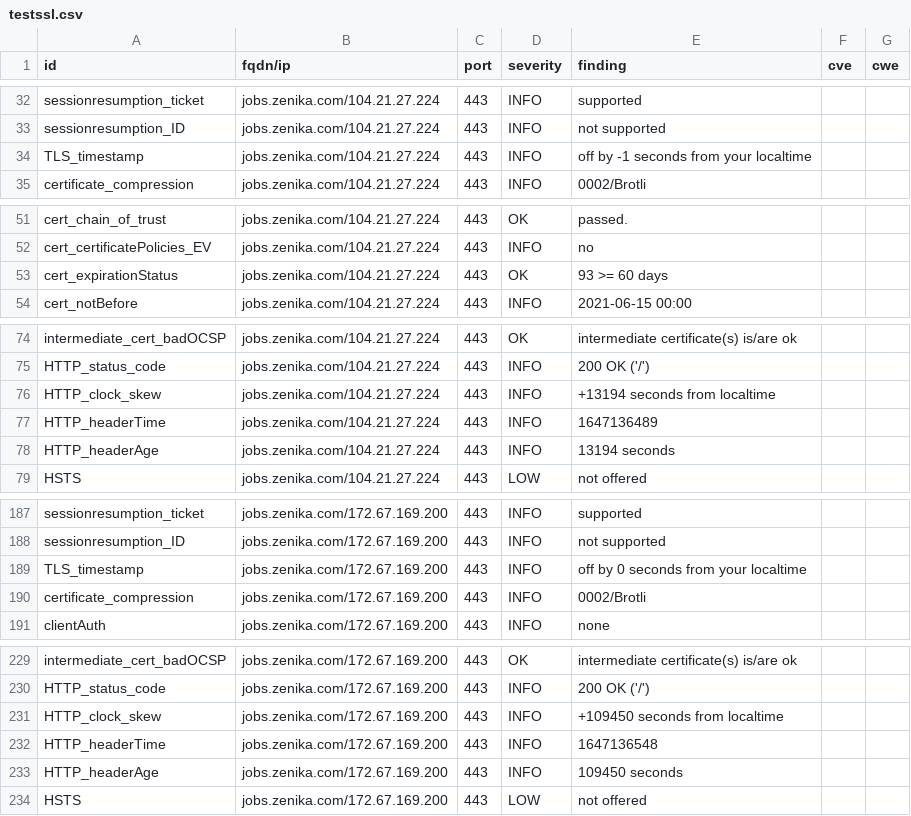
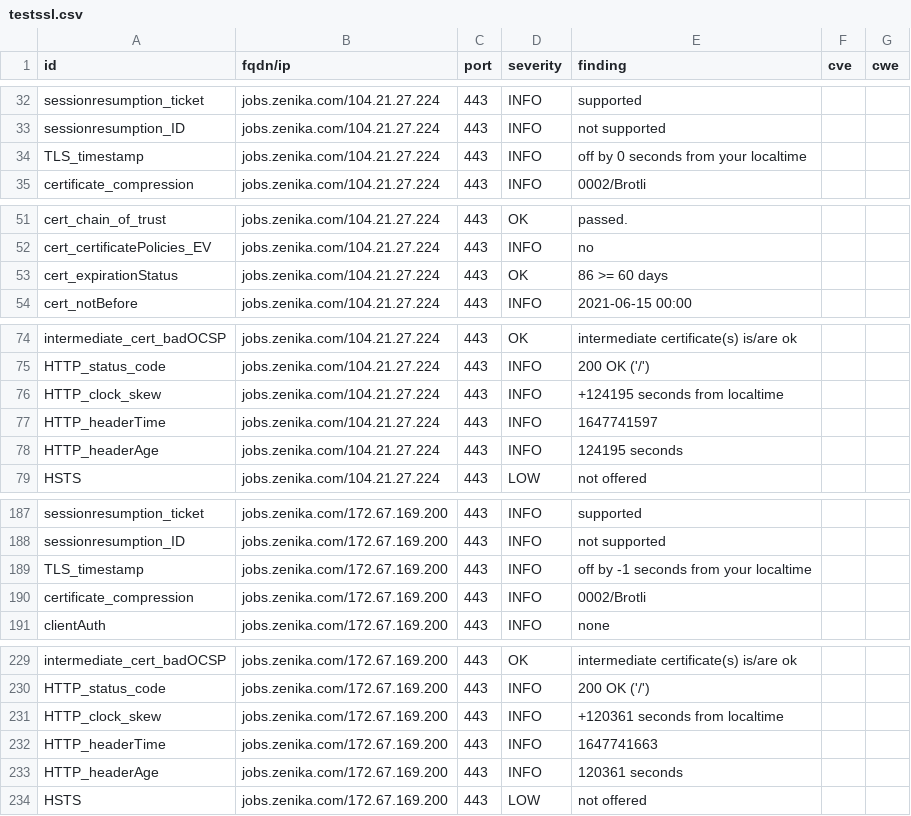
Before and after one commit to arthurzenika/dashlord-zenika, a CSV file: results/aHR0cHM6Ly9qb2JzLnplbmlrYS5jb20=/testssl.csv, drawn as a sheet; only a part is shown, gaps mark what is left out; the diff covers the shown part only.

```diff
--- a/results/aHR0cHM6Ly9qb2JzLnplbmlrYS5jb20=/testssl.csv
+++ b/results/aHR0cHM6Ly9qb2JzLnplbmlrYS5jb20=/testssl.csv
@@ -33,3 +33,3 @@
 "sessionresumption_ID","jobs.zenika.com/104.21.27.224","443","INFO","not supported","",""
-"TLS_timestamp","jobs.zenika.com/104.21.27.224","443","INFO","off by -1 seconds from your localtime","",""
+"TLS_timestamp","jobs.zenika.com/104.21.27.224","443","INFO","off by 0 seconds from your localtime","",""
 "certificate_compression","jobs.zenika.com/104.21.27.224","443","INFO","0002/Brotli","",""
@@ -52,3 +52,3 @@
 "cert_certificatePolicies_EV","jobs.zenika.com/104.21.27.224","443","INFO","no","",""
-"cert_expirationStatus","jobs.zenika.com/104.21.27.224","443","OK","93 >= 60 days","",""
+"cert_expirationStatus","jobs.zenika.com/104.21.27.224","443","OK","86 >= 60 days","",""
 "cert_notBefore","jobs.zenika.com/104.21.27.224","443","INFO","2021-06-15 00:00","",""
@@ -75,5 +75,5 @@
 "HTTP_status_code","jobs.zenika.com/104.21.27.224","443","INFO","200 OK ('/')","",""
-"HTTP_clock_skew","jobs.zenika.com/104.21.27.224","443","INFO","+13194 seconds from localtime","",""
-"HTTP_headerTime","jobs.zenika.com/104.21.27.224","443","INFO","1647136489","",""
-"HTTP_headerAge","jobs.zenika.com/104.21.27.224","443","INFO","13194 seconds","",""
+"HTTP_clock_skew","jobs.zenika.com/104.21.27.224","443","INFO","+124195 seconds from localtime","",""
+"HTTP_headerTime","jobs.zenika.com/104.21.27.224","443","INFO","1647741597","",""
+"HTTP_headerAge","jobs.zenika.com/104.21.27.224","443","INFO","124195 seconds","",""
 "HSTS","jobs.zenika.com/104.21.27.224","443","LOW","not offered","",""
@@ -188,3 +188,3 @@
 "sessionresumption_ID","jobs.zenika.com/172.67.169.200","443","INFO","not supported","",""
-"TLS_timestamp","jobs.zenika.com/172.67.169.200","443","INFO","off by 0 seconds from your localtime","",""
+"TLS_timestamp","jobs.zenika.com/172.67.169.200","443","INFO","off by -1 seconds from your localtime","",""
 "certificate_compression","jobs.zenika.com/172.67.169.200","443","INFO","0002/Brotli","",""
@@ -230,5 +230,5 @@
 "HTTP_status_code","jobs.zenika.com/172.67.169.200","443","INFO","200 OK ('/')","",""
-"HTTP_clock_skew","jobs.zenika.com/172.67.169.200","443","INFO","+109450 seconds from localtime","",""
-"HTTP_headerTime","jobs.zenika.com/172.67.169.200","443","INFO","1647136548","",""
-"HTTP_headerAge","jobs.zenika.com/172.67.169.200","443","INFO","109450 seconds","",""
+"HTTP_clock_skew","jobs.zenika.com/172.67.169.200","443","INFO","+120361 seconds from localtime","",""
+"HTTP_headerTime","jobs.zenika.com/172.67.169.200","443","INFO","1647741663","",""
+"HTTP_headerAge","jobs.zenika.com/172.67.169.200","443","INFO","120361 seconds","",""
 "HSTS","jobs.zenika.com/172.67.169.200","443","LOW","not offered","",""
```
Also changed, not shown: 1 edited cell elsewhere in this file, 14 other files.
